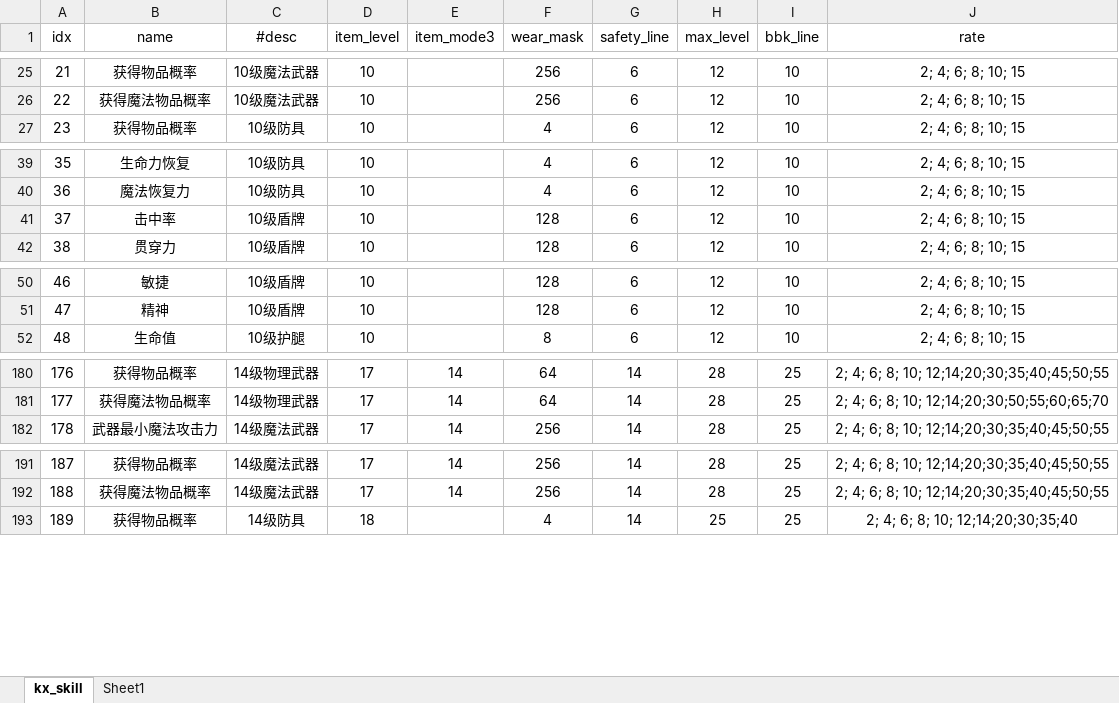
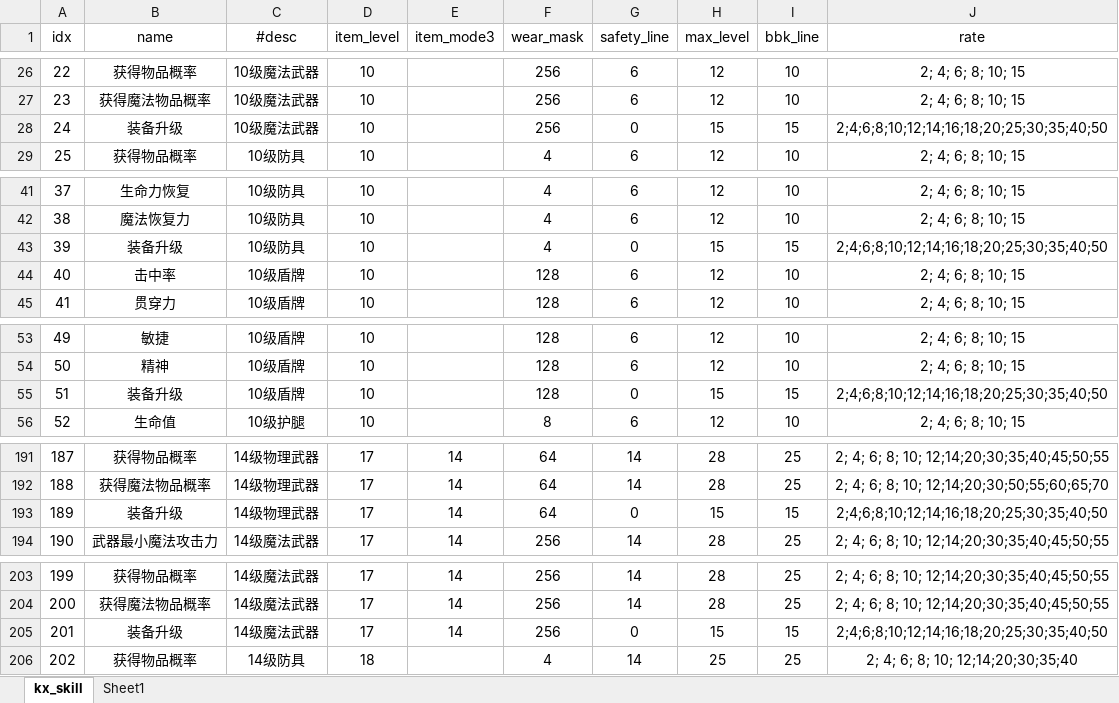
Before and after one commit to ahren99999/EasyGame, an Excel workbook: SceneServer/tools/Xlsx/kx_item_attr_upgrade.xlsx, sheet kx_skill, drawn as a sheet; only a part is shown, gaps mark what is left out; values as stored, in another font and other column widths than the file's, no borders; the diff covers the shown part only; the diff names each change by its address in the sheet, - before the commit and + after, or states it on an @@ line.

```diff
--- a/SceneServer/tools/Xlsx/kx_item_attr_upgrade.xlsx (sheet kx_skill)
+++ b/SceneServer/tools/Xlsx/kx_item_attr_upgrade.xlsx (sheet kx_skill)
@@ column A (idx) renumbered from row 17 down @@
+row 28: 24 | 装备升级 | 10级魔法武器 | 10 |  | 256 | 0 | 15 | 15 | 2;4;6;8;10;12;14;16;18;20;25;30;35;40;50
+row 43: 39 | 装备升级 | 10级防具 | 10 |  | 4 | 0 | 15 | 15 | 2;4;6;8;10;12;14;16;18;20;25;30;35;40;50
+row 55: 51 | 装备升级 | 10级盾牌 | 10 |  | 128 | 0 | 15 | 15 | 2;4;6;8;10;12;14;16;18;20;25;30;35;40;50
+row 193: 189 | 装备升级 | 14级物理武器 | 17 | 14 | 64 | 0 | 15 | 15 | 2;4;6;8;10;12;14;16;18;20;25;30;35;40;50
+row 205: 201 | 装备升级 | 14级魔法武器 | 17 | 14 | 256 | 0 | 15 | 15 | 2;4;6;8;10;12;14;16;18;20;25;30;35;40;50
```
Also changed, not shown: 23 added rows and 3 removed rows elsewhere in this sheet, SceneServer/tools/Xlsx/kx_buff.xlsx, SceneServer/tools/Xlsx/kx_gem.xlsx, 35 other files.
